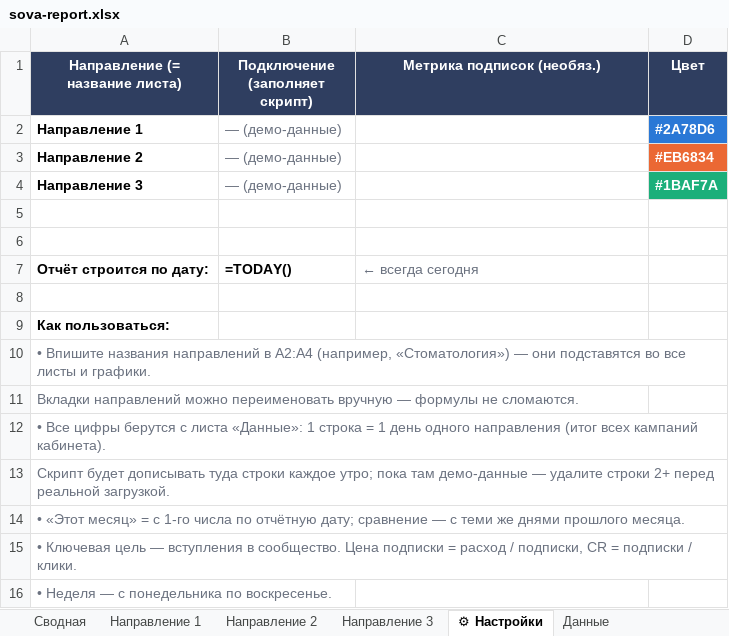
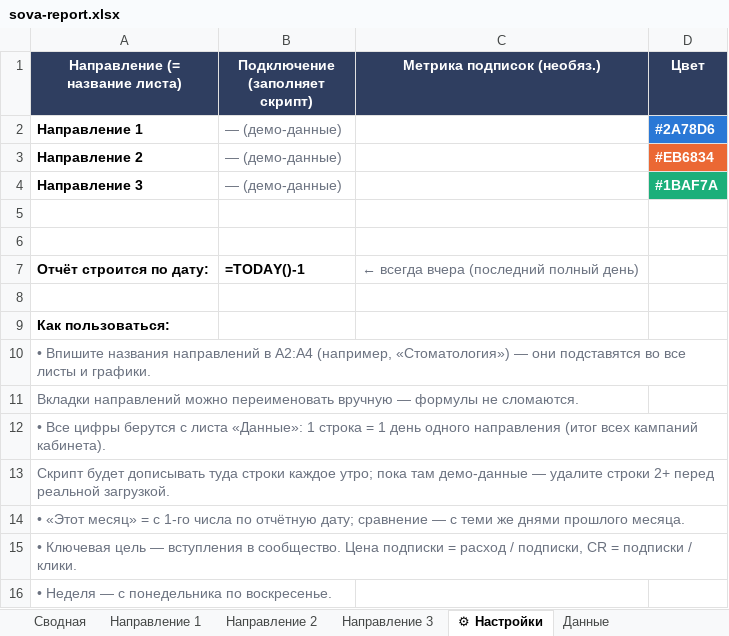
Before and after one commit to alimoffmaxim-cpu/alimoff363, an Excel workbook: sova-report/sova-report.xlsx, sheet ⚙ Настройки, drawn as a sheet; values as stored, in another font and other column widths than the file's, no borders; formulas without a stored value are shown as written; the diff names each change by its address in the sheet, - before the commit and + after, or states it on an @@ line.

```diff
--- a/sova-report/sova-report.xlsx (sheet ⚙ Настройки)
+++ b/sova-report/sova-report.xlsx (sheet ⚙ Настройки)
-B7 (Подключение (заполняет скрипт)): =TODAY()
+B7 (Подключение (заполняет скрипт)): =TODAY()-1
-C7 (Метрика подписок (необяз.)): ← всегда сегодня
+C7 (Метрика подписок (необяз.)): ← всегда вчера (последний полный день)
```
Also changed, not shown: sheet Сводная, sheet Направление 1, sheet Направление 2, sheet Направление 3, 8 other files.
